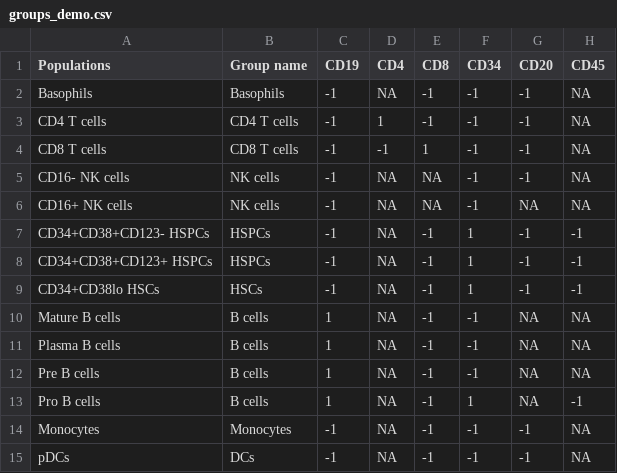
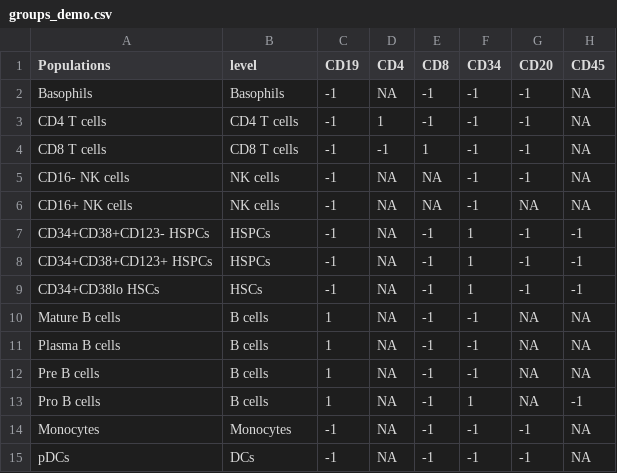
Before and after one commit to MICS-Lab/scyan_data, a CSV file: data/aml/groups_demo.csv, drawn as a sheet; only a part is shown; the diff names each change by its address in the sheet, - before the commit and + after, or states it on an @@ line.

Commit message:
using level instead of group names for hierarchy

```diff
--- a/data/aml/groups_demo.csv
+++ b/data/aml/groups_demo.csv
-B1: Group name
+B1: level
```
